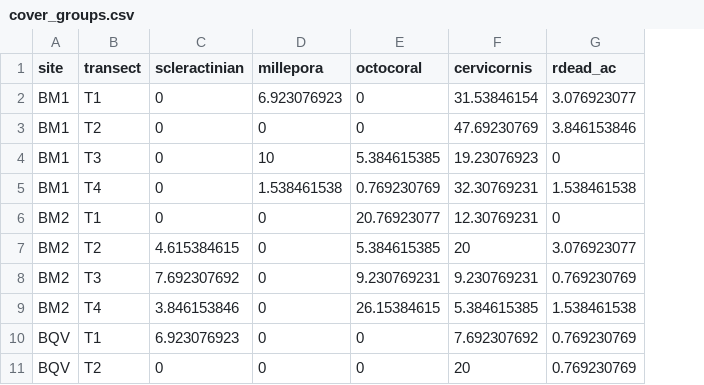
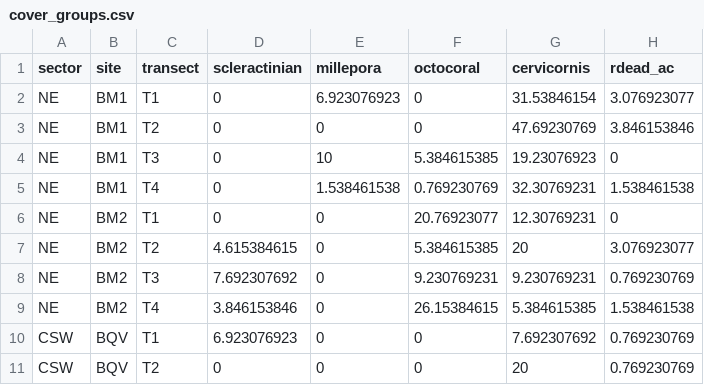
Before and after one commit to Stephanocoenia/cervicornisLR, a CSV file: data/cover_groups.csv, drawn as a sheet; only a part is shown; the diff names each change by its address in the sheet, - before the commit and + after, or states it on an @@ line.

Commit message:
Update cover_groups.csv

```diff
--- a/data/cover_groups.csv
+++ b/data/cover_groups.csv
+column A (sector), rows 2-11: NE | NE | NE | NE | NE | NE | NE | NE | CSW | CSW
```
